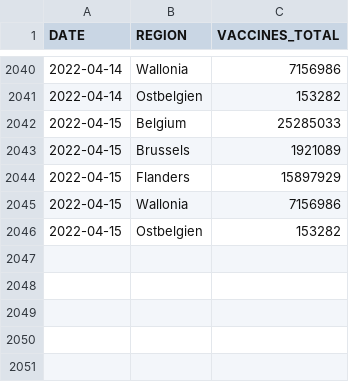
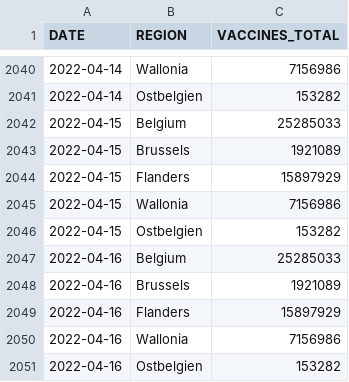
Before and after one commit to bmesuere/covid, a CSV file: data/vaccines_cumulative.csv, drawn as a sheet; only a part is shown, gaps mark what is left out; the diff names each change by its address in the sheet, - before the commit and + after, or states it on an @@ line.

```diff
--- a/data/vaccines_cumulative.csv
+++ b/data/vaccines_cumulative.csv
+row 2047: 2022-04-16 | Belgium | 25285033
+row 2048: 2022-04-16 | Brussels | 1921089
+row 2049: 2022-04-16 | Flanders | 15897929
+row 2050: 2022-04-16 | Wallonia | 7156986
+row 2051: 2022-04-16 | Ostbelgien | 153282
```
Also changed, not shown: 1 other file.
